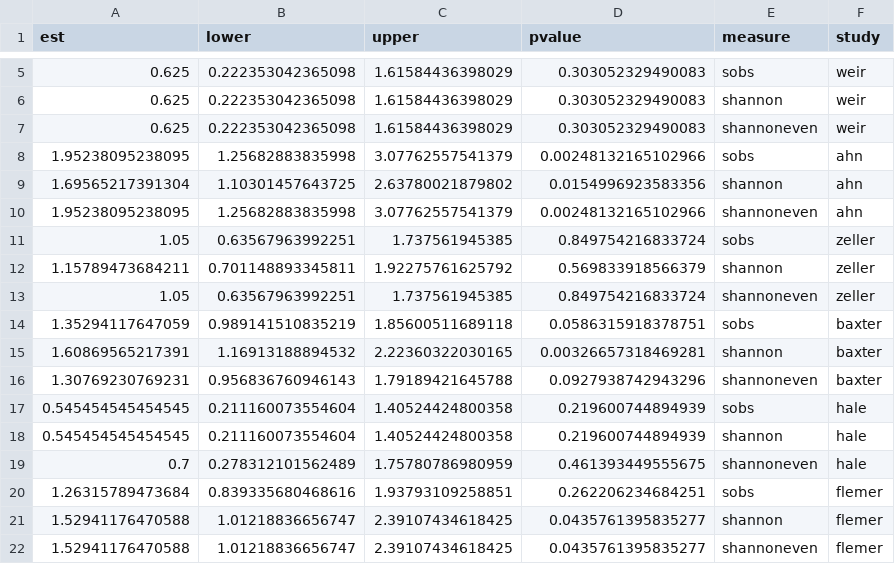
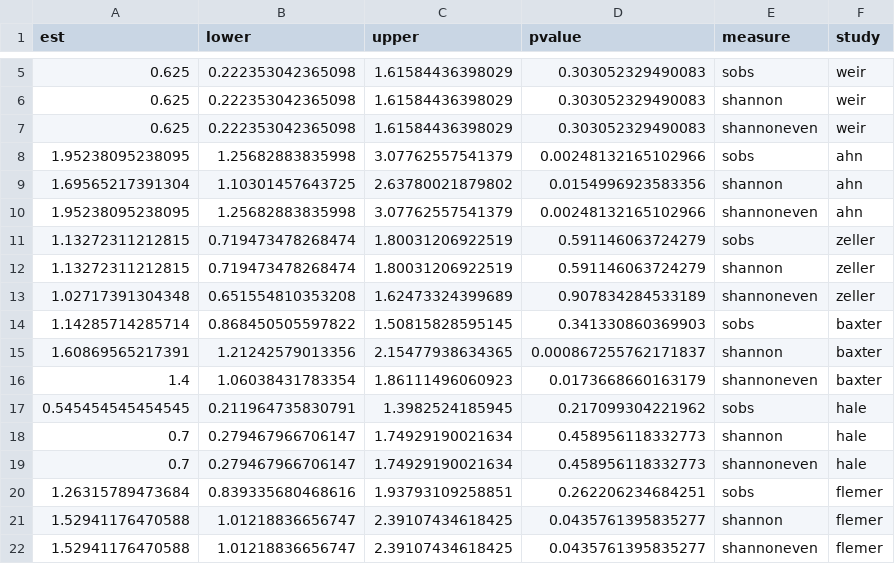
Before and after one commit to SchlossLab/Sze_CRCMetaAnalysis_mBio_2018, a CSV file: data/process/tables/alpha_RR_ind_results.csv, drawn as a sheet; only a part is shown, gaps mark what is left out.

```diff
--- a/data/process/tables/alpha_RR_ind_results.csv
+++ b/data/process/tables/alpha_RR_ind_results.csv
@@ -10,11 +10,11 @@
 1.95238095238095,1.25682883835998,3.07762557541379,0.00248132165102966,"shannoneven","ahn"
-1.05,0.63567963992251,1.737561945385,0.849754216833724,"sobs","zeller"
-1.15789473684211,0.701148893345811,1.92275761625792,0.569833918566379,"shannon","zeller"
-1.05,0.63567963992251,1.737561945385,0.849754216833724,"shannoneven","zeller"
-1.35294117647059,0.989141510835219,1.85600511689118,0.0586315918378751,"sobs","baxter"
-1.60869565217391,1.16913188894532,2.22360322030165,0.00326657318469281,"shannon","baxter"
-1.30769230769231,0.956836760946143,1.79189421645788,0.0927938742943296,"shannoneven","baxter"
-0.545454545454545,0.211160073554604,1.40524424800358,0.219600744894939,"sobs","hale"
-0.545454545454545,0.211160073554604,1.40524424800358,0.219600744894939,"shannon","hale"
-0.7,0.278312101562489,1.75780786980959,0.461393449555675,"shannoneven","hale"
+1.13272311212815,0.719473478268474,1.80031206922519,0.591146063724279,"sobs","zeller"
+1.13272311212815,0.719473478268474,1.80031206922519,0.591146063724279,"shannon","zeller"
+1.02717391304348,0.651554810353208,1.62473324399689,0.907834284533189,"shannoneven","zeller"
+1.14285714285714,0.868450505597822,1.50815828595145,0.341330860369903,"sobs","baxter"
+1.60869565217391,1.21242579013356,2.15477938634365,0.000867255762171837,"shannon","baxter"
+1.4,1.06038431783354,1.86111496060923,0.0173668660163179,"shannoneven","baxter"
+0.545454545454545,0.211964735830791,1.3982524185945,0.217099304221962,"sobs","hale"
+0.7,0.279467966706147,1.74929190021634,0.458956118332773,"shannon","hale"
+0.7,0.279467966706147,1.74929190021634,0.458956118332773,"shannoneven","hale"
 1.26315789473684,0.839335680468616,1.93793109258851,0.262206234684251,"sobs","flemer"
```
Also changed, not shown: data/process/tables/alpha_RR_composite.csv, data/process/tables/alpha_group_counts_summary.csv, 2 other files.
